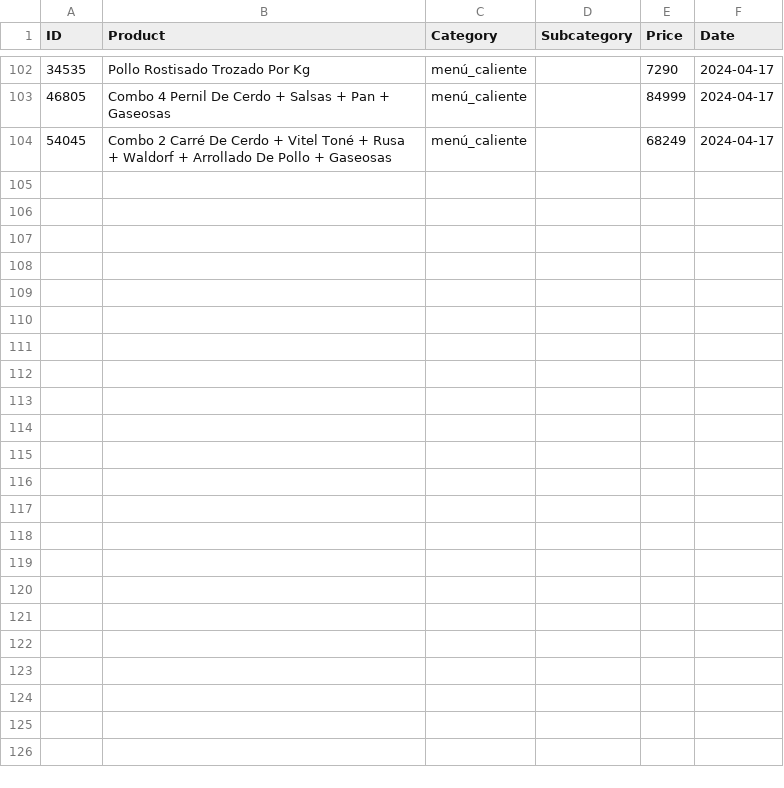
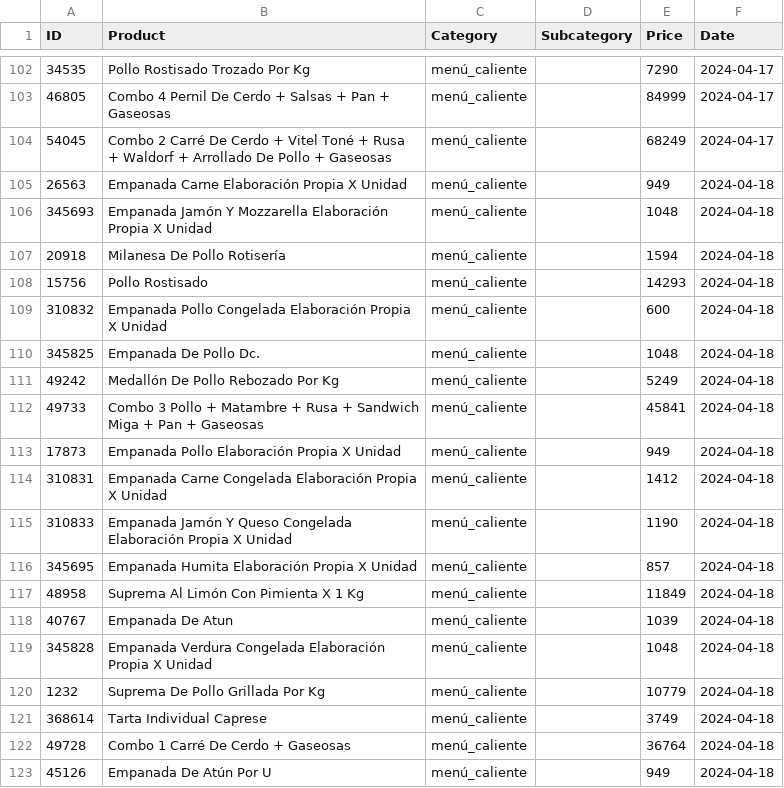
Before and after one commit to PabloMazurkiewicz/Python-Site-Scraping, a CSV file: JumboBot/data/csv/comidas_preparadas.csv, drawn as a sheet; only a part is shown, gaps mark what is left out; the diff covers the shown part only; the diff names each change by its address in the sheet, - before the commit and + after, or states it on an @@ line.

```diff
--- a/JumboBot/data/csv/comidas_preparadas.csv
+++ b/JumboBot/data/csv/comidas_preparadas.csv
+row 105: 26563 | Empanada Carne Elaboración Propia X Unidad | menú_caliente |  | 949 | 2024-04-18
+row 106: 345693 | Empanada Jamón Y Mozzarella Elaboración Propia X Unidad | menú_caliente |  | 1048 | 2024-04-18
+row 107: 20918 | Milanesa De Pollo Rotisería | menú_caliente |  | 1594 | 2024-04-18
+row 108: 15756 | Pollo Rostisado | menú_caliente |  | 14293 | 2024-04-18
+row 109: 310832 | Empanada Pollo Congelada Elaboración Propia X Unidad | menú_caliente |  | 600 | 2024-04-18
+row 110: 345825 | Empanada De Pollo Dc. | menú_caliente |  | 1048 | 2024-04-18
+row 111: 49242 | Medallón De Pollo Rebozado Por Kg | menú_caliente |  | 5249 | 2024-04-18
+row 112: 49733 | Combo 3 Pollo + Matambre + Rusa + Sandwich Miga + Pan + Gaseosas | menú_caliente |  | 45841 | 2024-04-18
+row 113: 17873 | Empanada Pollo Elaboración Propia X Unidad | menú_caliente |  | 949 | 2024-04-18
+row 114: 310831 | Empanada Carne Congelada Elaboración Propia X Unidad | menú_caliente |  | 1412 | 2024-04-18
+row 115: 310833 | Empanada Jamón Y Queso Congelada Elaboración Propia X Unidad | menú_caliente |  | 1190 | 2024-04-18
+row 116: 345695 | Empanada Humita Elaboración Propia X Unidad | menú_caliente |  | 857 | 2024-04-18
+row 117: 48958 | Suprema Al Limón Con Pimienta X 1 Kg | menú_caliente |  | 11849 | 2024-04-18
+row 118: 40767 | Empanada De Atun | menú_caliente |  | 1039 | 2024-04-18
+row 119: 345828 | Empanada Verdura Congelada Elaboración Propia X Unidad | menú_caliente |  | 1048 | 2024-04-18
+row 120: 1232 | Suprema De Pollo Grillada Por Kg | menú_caliente |  | 10779 | 2024-04-18
+row 121: 368614 | Tarta Individual Caprese | menú_caliente |  | 3749 | 2024-04-18
+row 122: 49728 | Combo 1 Carré De Cerdo + Gaseosas | menú_caliente |  | 36764 | 2024-04-18
+row 123: 45126 | Empanada De Atún Por U | menú_caliente |  | 949 | 2024-04-18
```
Also changed, not shown: 13 added rows elsewhere in this file, 14 other files.
